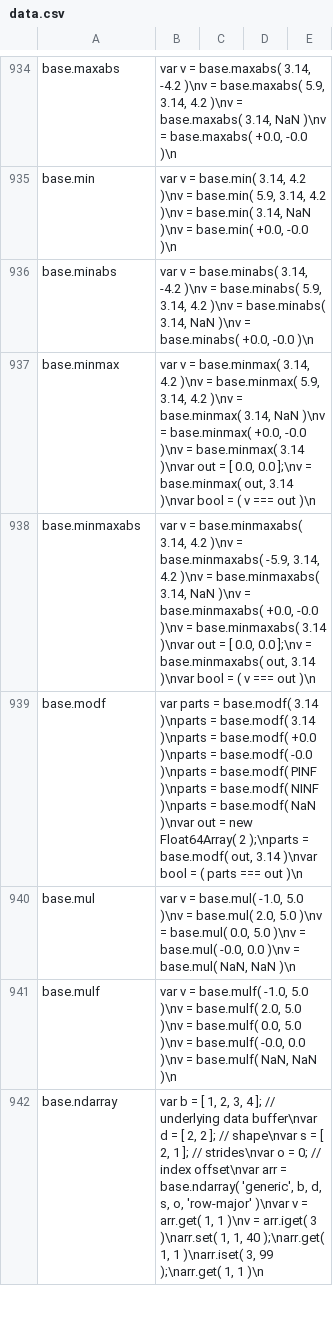
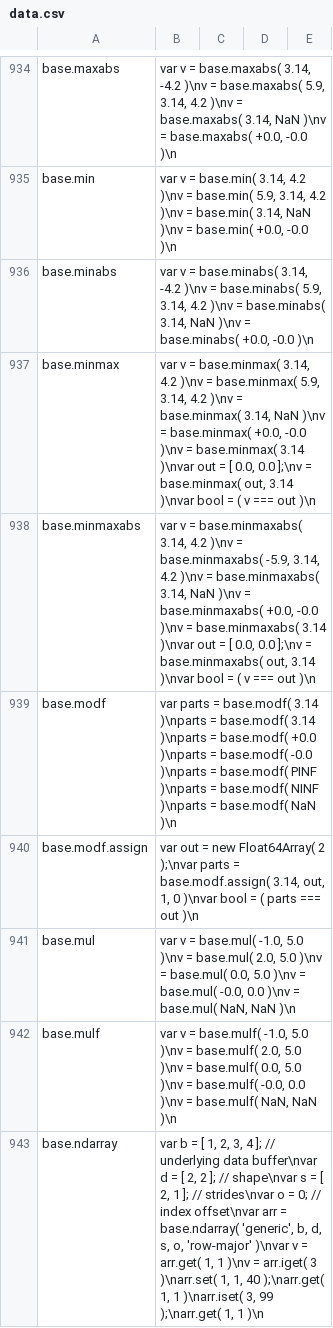
Before and after one commit to stdlib-js/repl-code-blocks, a CSV file: data/data.csv, drawn as a sheet; only a part is shown, gaps mark what is left out.

```diff
--- a/data/data.csv
+++ b/data/data.csv
@@ -938,3 +938,4 @@ base.minmax,"var v = base.minmax( 3.14, 4.2 )\nv = base.minmax( 5.9, 3.14, 4.2 )
 base.minmaxabs,"var v = base.minmaxabs( 3.14, 4.2 )\nv = base.minmaxabs( -5.9, 3.14, 4.2 )\nv = base.minmaxabs( 3.14, NaN )\nv = base.minmaxabs( +0.0, -0.0 )\nv = base.minmaxabs( 3.14 )\nvar out = [ 0.0, 0.0 ];\nv = base.minmaxabs( out, 3.14 )\nvar bool = ( v === out )\n"
-base.modf,"var parts = base.modf( 3.14 )\nparts = base.modf( 3.14 )\nparts = base.modf( +0.0 )\nparts = base.modf( -0.0 )\nparts = base.modf( PINF )\nparts = base.modf( NINF )\nparts = base.modf( NaN )\nvar out = new Float64Array( 2 );\nparts = base.modf( out, 3.14 )\nvar bool = ( parts === out )\n"
+base.modf,"var parts = base.modf( 3.14 )\nparts = base.modf( 3.14 )\nparts = base.modf( +0.0 )\nparts = base.modf( -0.0 )\nparts = base.modf( PINF )\nparts = base.modf( NINF )\nparts = base.modf( NaN )\n"
+base.modf.assign,"var out = new Float64Array( 2 );\nvar parts = base.modf.assign( 3.14, out, 1, 0 )\nvar bool = ( parts === out )\n"
 base.mul,"var v = base.mul( -1.0, 5.0 )\nv = base.mul( 2.0, 5.0 )\nv = base.mul( 0.0, 5.0 )\nv = base.mul( -0.0, 0.0 )\nv = base.mul( NaN, NaN )\n"
```
Also changed, not shown: 1 other file.
